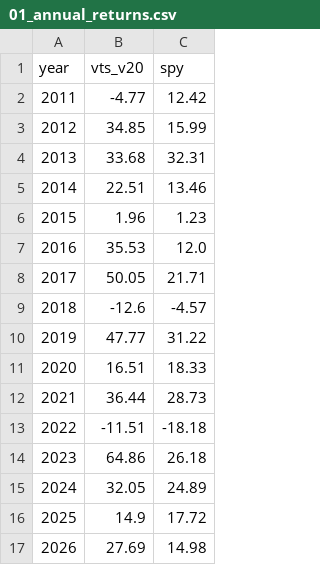
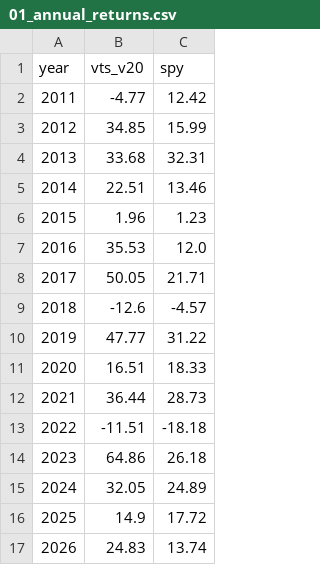
Before and after one commit to Jornvv/VTS-Dashboard, a CSV file: data/v20_report/01_annual_returns.csv, drawn as a sheet.

```diff
--- a/data/v20_report/01_annual_returns.csv
+++ b/data/v20_report/01_annual_returns.csv
@@ -16,2 +16,2 @@ year,vts_v20,spy
 2025,14.9,17.72
-2026,27.69,14.98
+2026,24.83,13.74
```
Also changed, not shown: data/monitoring/signal_history.csv, data/v20_report/02_monthly_returns_heatmap.csv, 6 other files.
